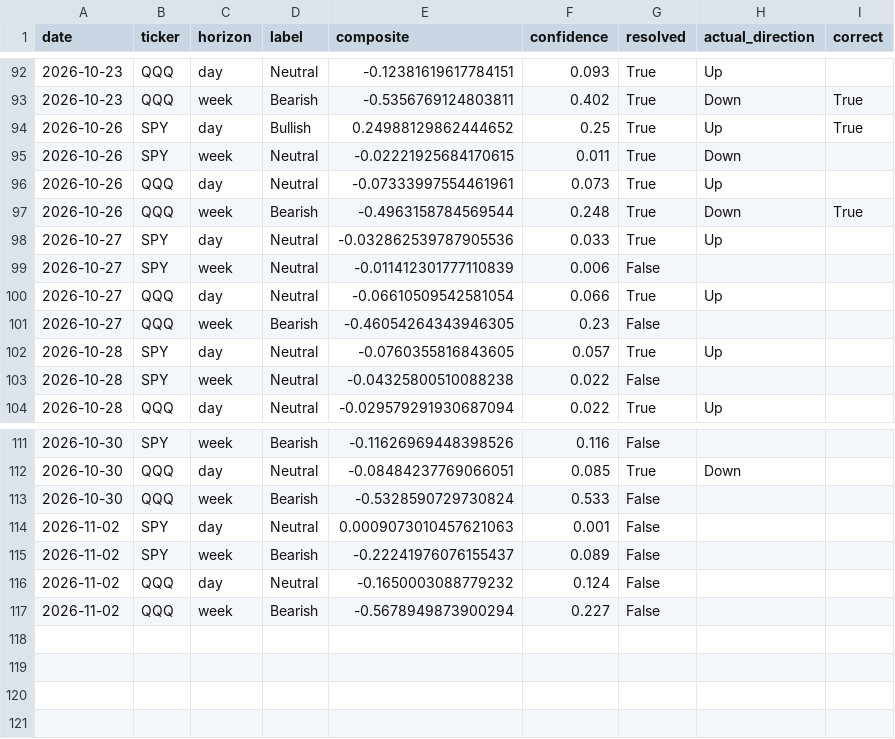
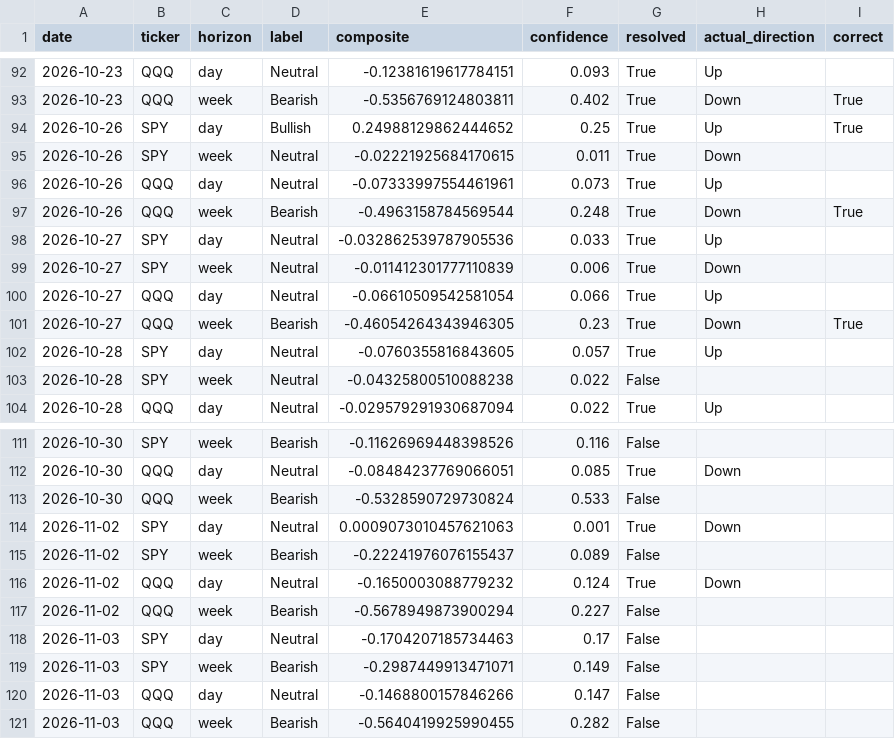
Before and after one commit to DATAMANCA/zerodte_outlook, a CSV file: data/predictions_log.csv, drawn as a sheet; only a part is shown, gaps mark what is left out.

```diff
--- a/data/predictions_log.csv
+++ b/data/predictions_log.csv
@@ -98,5 +98,5 @@ date,ticker,horizon,label,composite,confidence,resolved,actual_direction,correct
 2026-10-27,SPY,day,Neutral,-0.032862539787905536,0.033,True,Up,
-2026-10-27,SPY,week,Neutral,-0.011412301777110839,0.006,False,,
+2026-10-27,SPY,week,Neutral,-0.011412301777110839,0.006,True,Down,
 2026-10-27,QQQ,day,Neutral,-0.06610509542581054,0.066,True,Up,
-2026-10-27,QQQ,week,Bearish,-0.46054264343946305,0.23,False,,
+2026-10-27,QQQ,week,Bearish,-0.46054264343946305,0.23,True,Down,True
 2026-10-28,SPY,day,Neutral,-0.0760355816843605,0.057,True,Up,
@@ -113,5 +113,9 @@ date,ticker,horizon,label,composite,confidence,resolved,actual_direction,correct
 2026-10-30,QQQ,week,Bearish,-0.5328590729730824,0.533,False,,
-2026-11-02,SPY,day,Neutral,0.0009073010457621063,0.001,False,,
+2026-11-02,SPY,day,Neutral,0.0009073010457621063,0.001,True,Down,
 2026-11-02,SPY,week,Bearish,-0.22241976076155437,0.089,False,,
-2026-11-02,QQQ,day,Neutral,-0.1650003088779232,0.124,False,,
+2026-11-02,QQQ,day,Neutral,-0.1650003088779232,0.124,True,Down,
 2026-11-02,QQQ,week,Bearish,-0.5678949873900294,0.227,False,,
+2026-11-03,SPY,day,Neutral,-0.1704207185734463,0.17,False,,
+2026-11-03,SPY,week,Bearish,-0.2987449913471071,0.149,False,,
+2026-11-03,QQQ,day,Neutral,-0.1468800157846266,0.147,False,,
+2026-11-03,QQQ,week,Bearish,-0.5640419925990455,0.282,False,,
```
Also changed, not shown: data/options_flow_history.csv.
